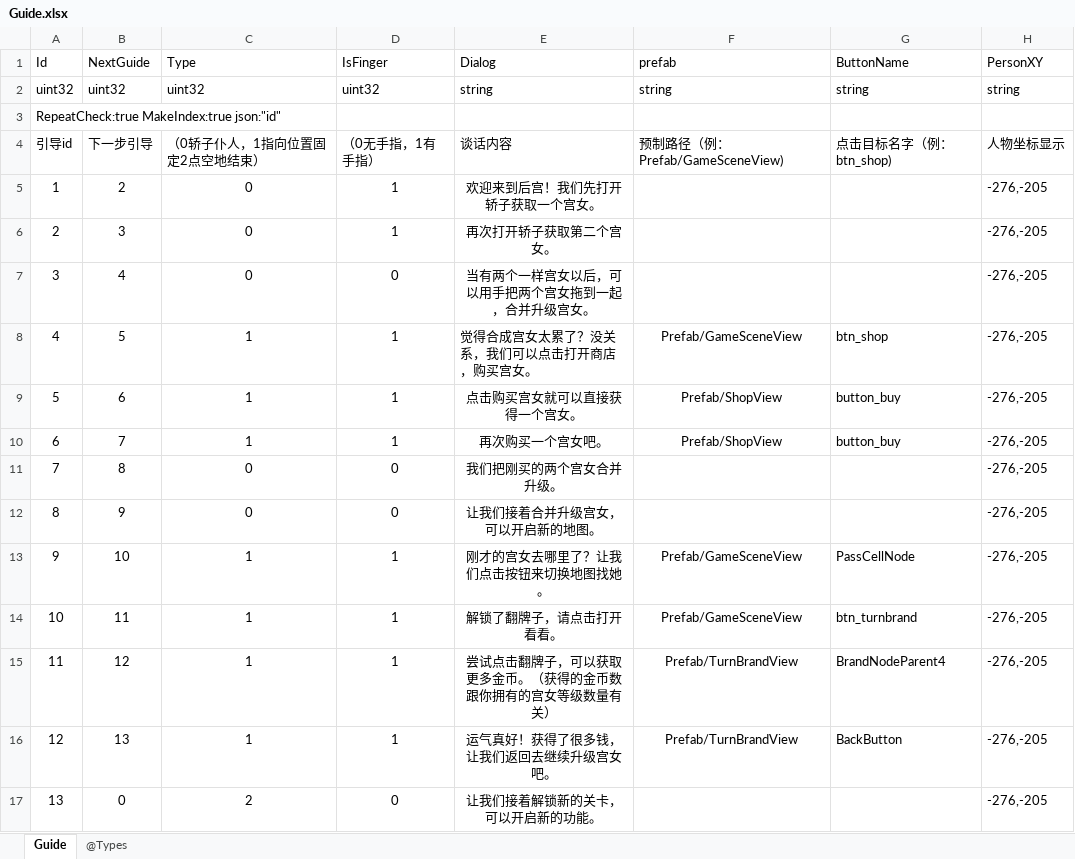
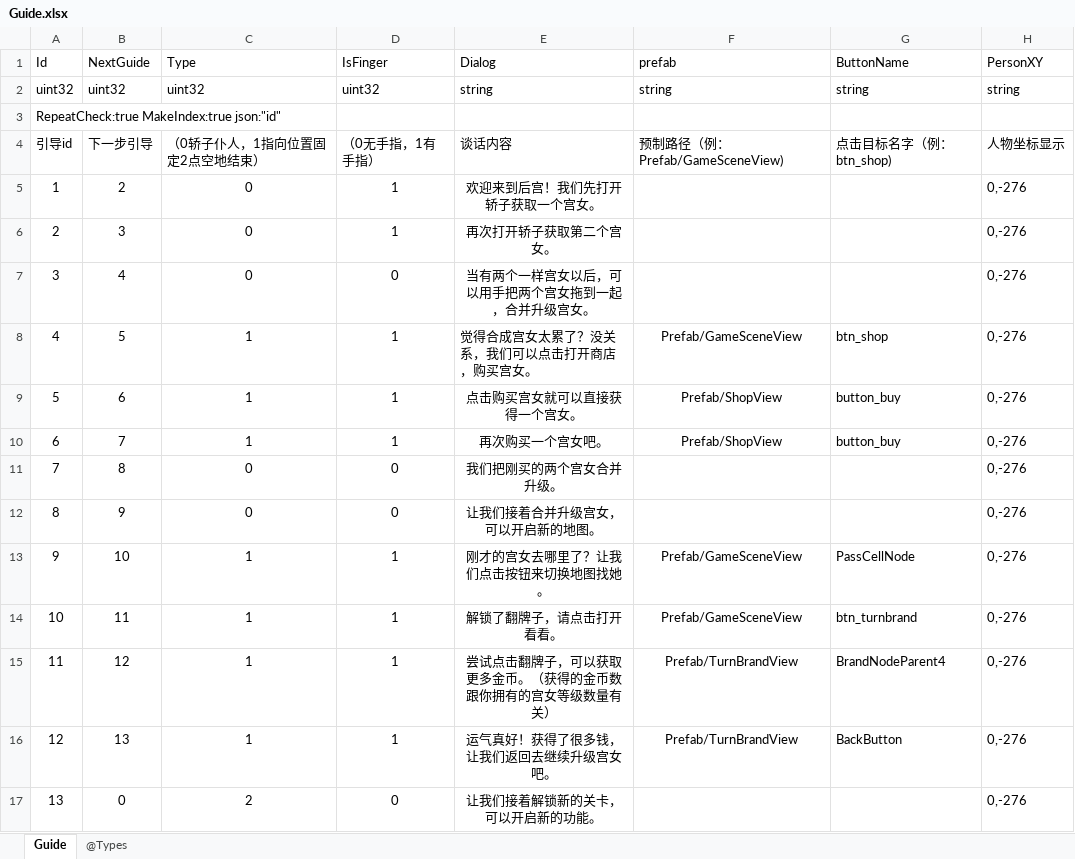
Before and after one commit to gaozhengshuang/familyfight, an Excel workbook: docs/excel/Guide.xlsx, sheet Guide, drawn as a sheet; values as stored, in another font and other column widths than the file's, no borders; the diff names each change by its address in the sheet, - before the commit and + after, or states it on an @@ line.

Commit message:
表格提交

```diff
--- a/docs/excel/Guide.xlsx (sheet Guide)
+++ b/docs/excel/Guide.xlsx (sheet Guide)
-H5:H17 (PersonXY): -276,-205
+H5:H17 (PersonXY): 0,-276
```
